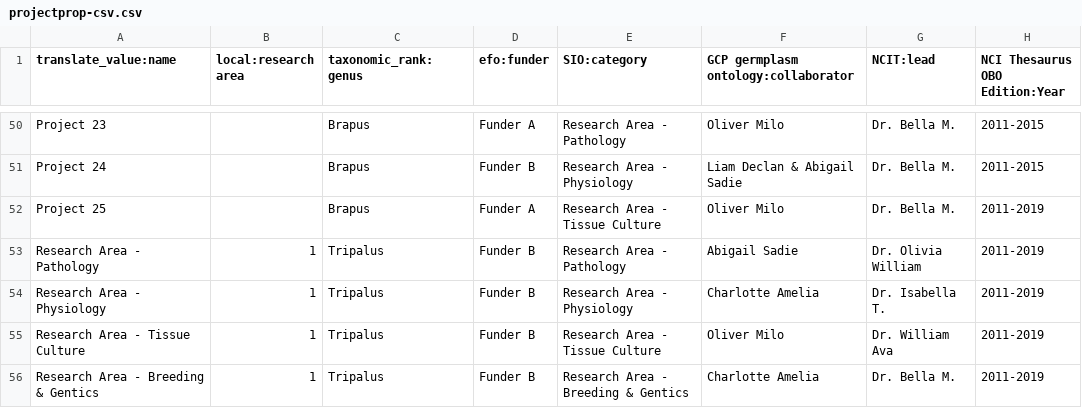
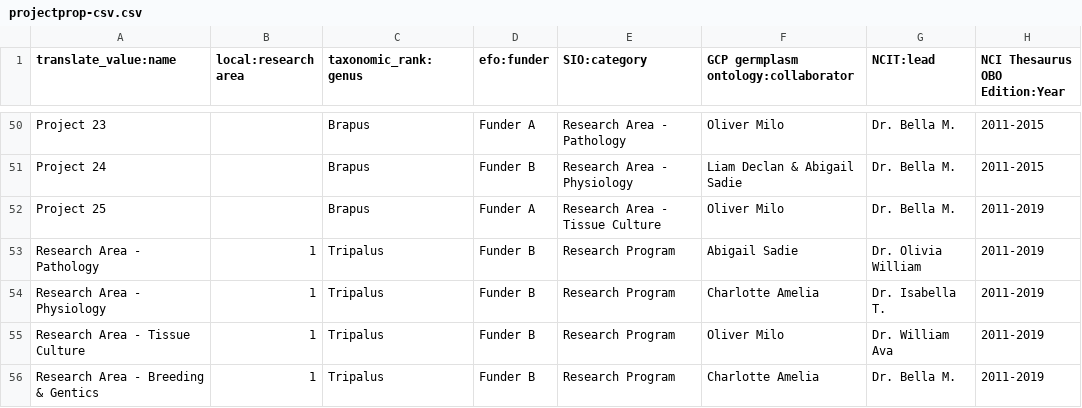
Before and after one commit to UofS-Pulse-Binfo/tripal_ws_brapi, a CSV file: tripal_ws_brapi_testdata/includes/raw-data/project/projectprop-csv.csv, drawn as a sheet; only a part is shown, gaps mark what is left out.

Commit message:
Creates unit test for programs call

```diff
--- a/tripal_ws_brapi_testdata/includes/raw-data/project/projectprop-csv.csv
+++ b/tripal_ws_brapi_testdata/includes/raw-data/project/projectprop-csv.csv
@@ -52,5 +52,5 @@ translate_value:name, local:research area, taxonomic_rank:genus, efo:funder, SIO
 "Project 25",, Brapus, "Funder A", "Research Area - Tissue Culture", "Oliver Milo", "Dr. Bella M.", 2011-2019
-"Research Area - Pathology",  1, Tripalus, "Funder B", "Research Area - Pathology", "Abigail Sadie", "Dr. Olivia William", 2011-2019
-"Research Area - Physiology", 1, Tripalus, "Funder B", "Research Area - Physiology", "Charlotte Amelia", "Dr. Isabella T.", 2011-2019
-"Research Area - Tissue Culture", 1, Tripalus, "Funder B", "Research Area - Tissue Culture", "Oliver Milo", "Dr. William Ava", 2011-2019
-"Research Area - Breeding & Gentics", 1, Tripalus, "Funder B", "Research Area - Breeding & Gentics", "Charlotte Amelia", "Dr. Bella M.", 2011-2019
+"Research Area - Pathology",  1, Tripalus, "Funder B", "Research Program", "Abigail Sadie", "Dr. Olivia William", 2011-2019
+"Research Area - Physiology", 1, Tripalus, "Funder B", "Research Program", "Charlotte Amelia", "Dr. Isabella T.", 2011-2019
+"Research Area - Tissue Culture", 1, Tripalus, "Funder B", "Research Program", "Oliver Milo", "Dr. William Ava", 2011-2019
+"Research Area - Breeding & Gentics", 1, Tripalus, "Funder B", "Research Program", "Charlotte Amelia", "Dr. Bella M.", 2011-2019
```
Also changed, not shown: 1 other file.
